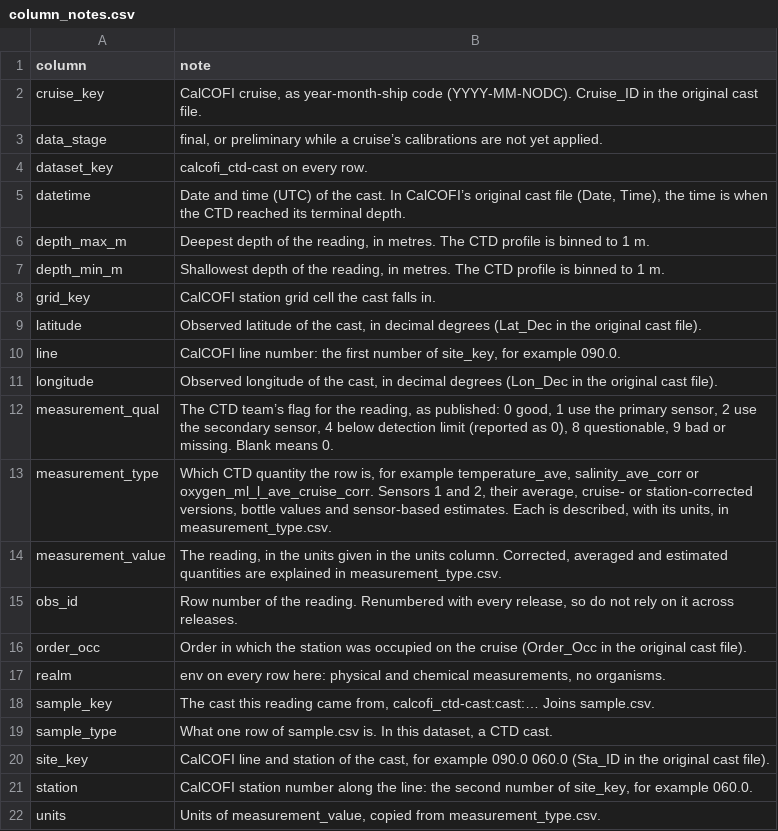
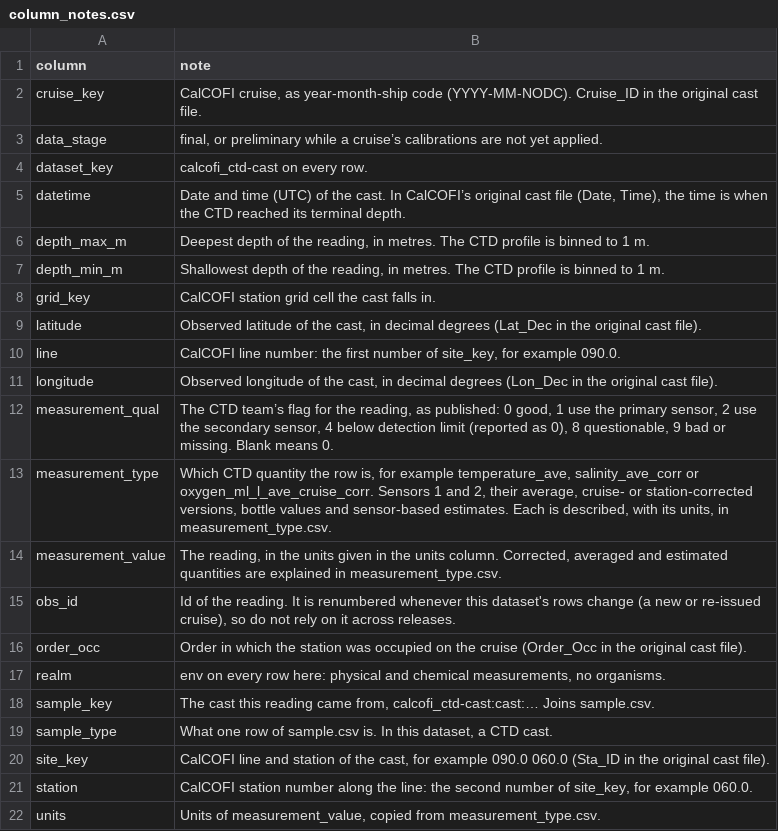
Before and after one commit to CalCOFI/workflows, a CSV file: metadata/calcofi/ctd-cast/column_notes.csv, drawn as a sheet.

```diff
--- a/metadata/calcofi/ctd-cast/column_notes.csv
+++ b/metadata/calcofi/ctd-cast/column_notes.csv
@@ -14,3 +14,3 @@ measurement_type,"Which CTD quantity the row is, for example temperature_ave, sa
 measurement_value,"The reading, in the units given in the units column. Corrected, averaged and estimated quantities are explained in measurement_type.csv."
-obs_id,"Row number of the reading. Renumbered with every release, so do not rely on it across releases."
+obs_id,"Id of the reading. It is renumbered whenever this dataset's rows change (a new or re-issued cruise), so do not rely on it across releases."
 order_occ,Order in which the station was occupied on the cruise (Order_Occ in the original cast file).
```
Also changed, not shown: metadata/core_dictionary.csv, metadata/relationships_cross.csv, 8 other files.
